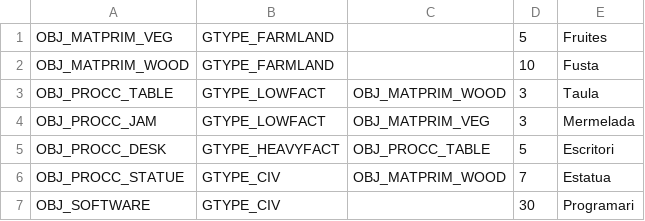
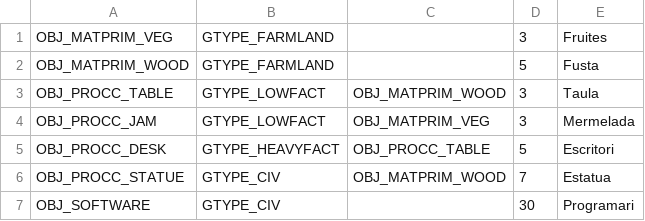
Before and after one commit to QcTL/CoWFSim, a CSV file: files/objCollectives/FObjProduced.csv, drawn as a sheet.

```diff
--- a/files/objCollectives/FObjProduced.csv
+++ b/files/objCollectives/FObjProduced.csv
@@ -1,3 +1,3 @@
-OBJ_MATPRIM_VEG,GTYPE_FARMLAND,,5,Fruites
-OBJ_MATPRIM_WOOD,GTYPE_FARMLAND,,10,Fusta
+OBJ_MATPRIM_VEG,GTYPE_FARMLAND,,3,Fruites
+OBJ_MATPRIM_WOOD,GTYPE_FARMLAND,,5,Fusta
 OBJ_PROCC_TABLE,GTYPE_LOWFACT,OBJ_MATPRIM_WOOD,3,Taula
```
Also changed, not shown: 10 other files.
